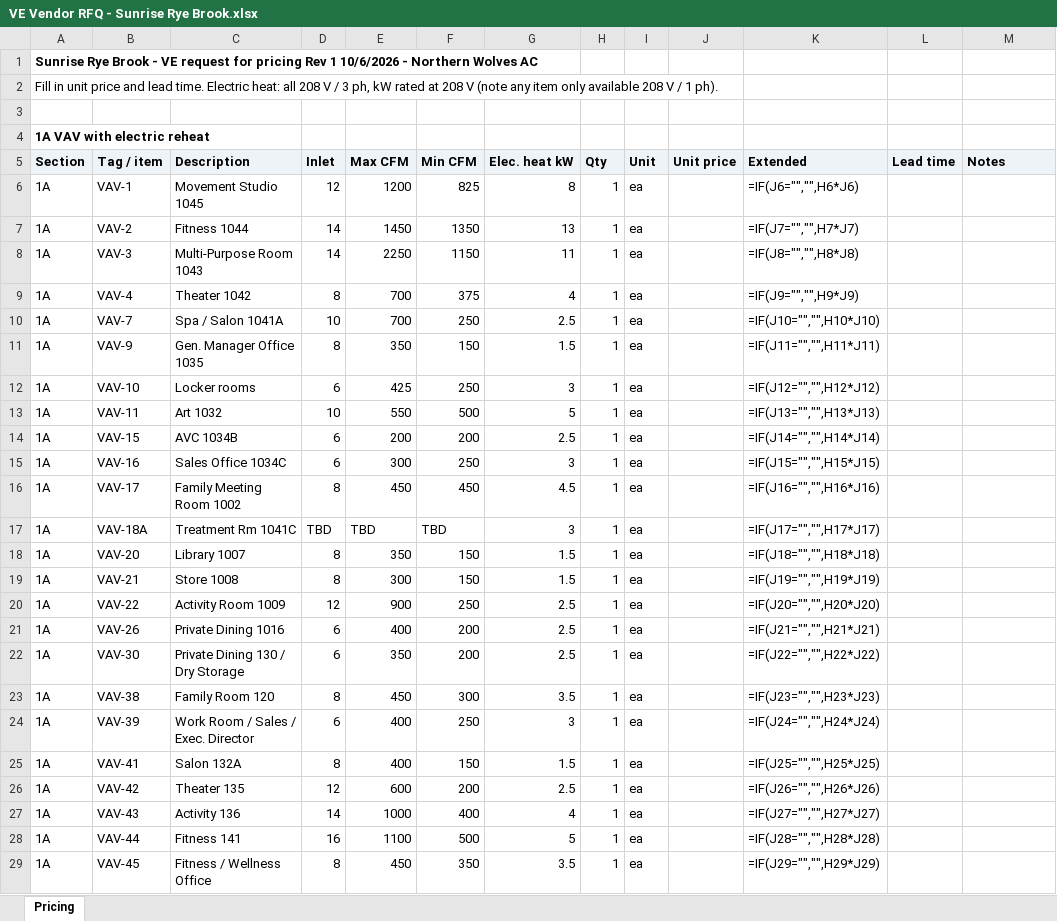
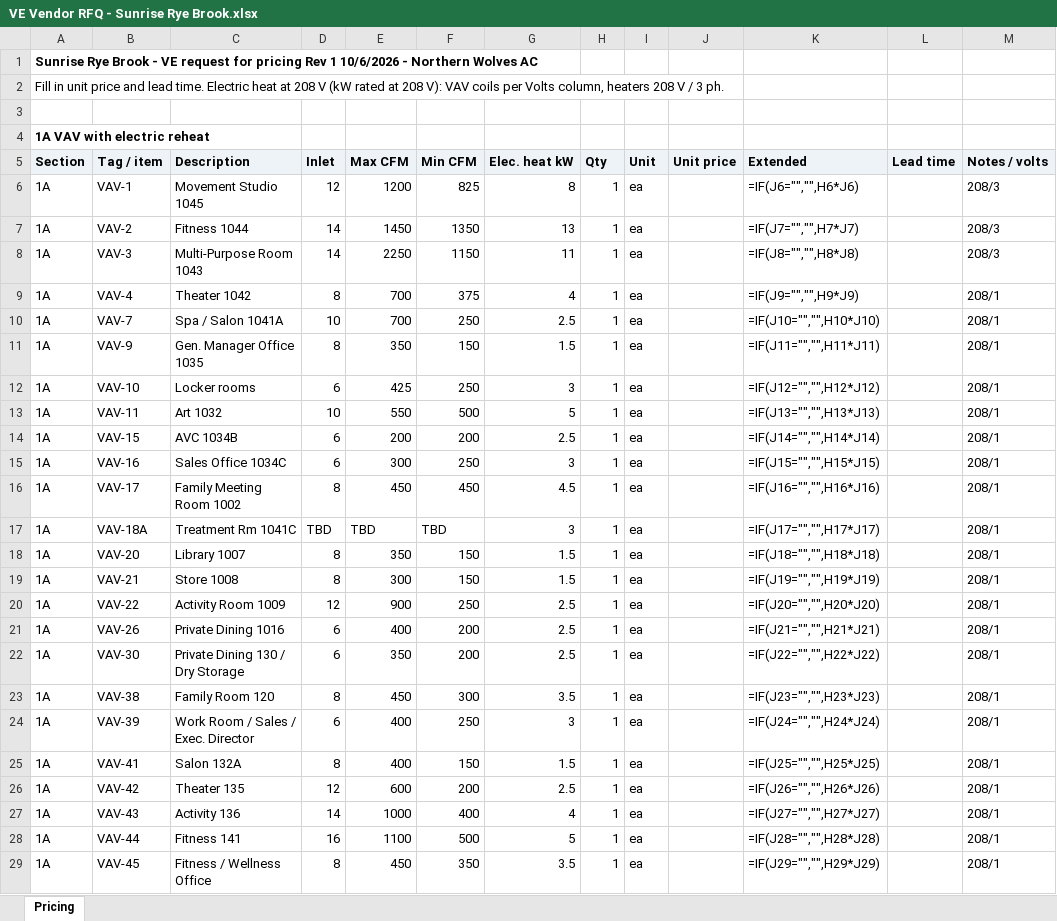
Before and after one commit to northernwolvesac/field-reports, an Excel workbook: Reference/Projects/Sunrise Rye Brook - 900 King St/VE Vendor RFQ/VE Vendor RFQ - Sunrise Rye Brook.xlsx, sheet Pricing, drawn as a sheet; only a part is shown; values as stored, in another font and other column widths than the file's, no borders; formulas without a stored value are shown as written; the diff covers the shown part only; the diff names each change by its address in the sheet, - before the commit and + after, or states it on an @@ line.

```diff
--- a/Reference/Projects/Sunrise Rye Brook - 900 King St/VE Vendor RFQ/VE Vendor RFQ - Sunrise Rye Brook.xlsx (sheet Pricing)
+++ b/Reference/Projects/Sunrise Rye Brook - 900 King St/VE Vendor RFQ/VE Vendor RFQ - Sunrise Rye Brook.xlsx (sheet Pricing)
-A2: …time. Electric heat: all 208 V / 3 ph, kW rated at 208 V (note any item only available 208 V / 1 ph).
+A2: …time. Electric heat at 208 V (kW rated at 208 V): VAV coils per Volts column, heaters 208 V / 3 ph.
-M5: Notes
+M5: Notes / volts
-M6:M8: (empty)
+M6:M8: 208/3
-M9:M29: (empty)
+M9:M29: 208/1
```
Also changed, not shown: 27 edited cells elsewhere in this sheet, 3 other files.
